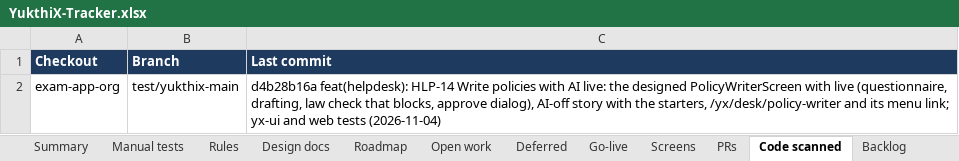
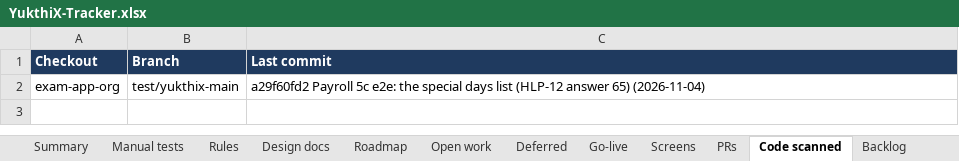
Before and after one commit to hari9495/exam-app, an Excel workbook: docs/yukthix/tracker/YukthiX-Tracker.xlsx, sheet Code scanned, drawn as a sheet; values as stored, in another font and other column widths than the file's, no borders; the diff names each change by its address in the sheet, - before the commit and + after, or states it on an @@ line.

```diff
--- a/docs/yukthix/tracker/YukthiX-Tracker.xlsx (sheet Code scanned)
+++ b/docs/yukthix/tracker/YukthiX-Tracker.xlsx (sheet Code scanned)
-C2 (Last commit): d4b28b16a feat(helpdesk): HLP-14 Write policies with AI live: the designed PolicyWriterScreen with live (questionnaire, drafting, law check that blocks, approve dialog), AI-off story with the starters, /yx/desk/policy-writer and its menu link; yx-ui and web tests (2026-11-04)
+C2 (Last commit): a29f60fd2 Payroll 5c e2e: the special days list (HLP-12 answer 65) (2026-11-04)
```
Also changed, not shown: sheet Manual tests, sheet Summary, 3 other files.
